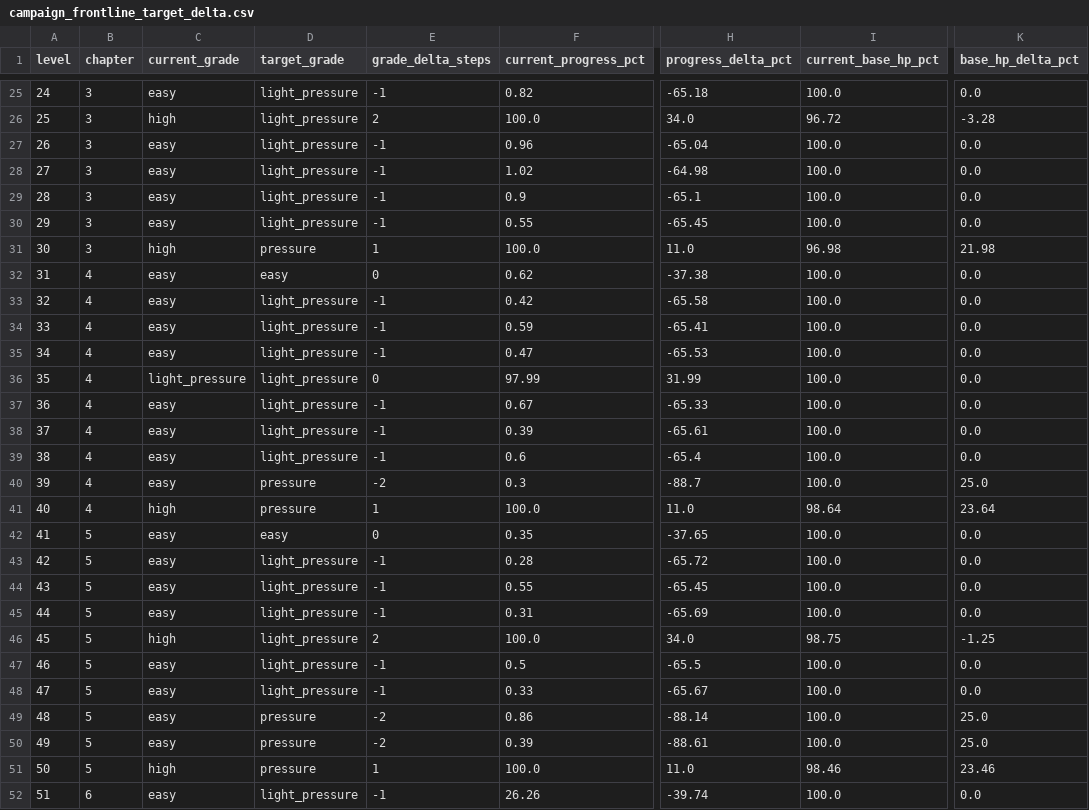
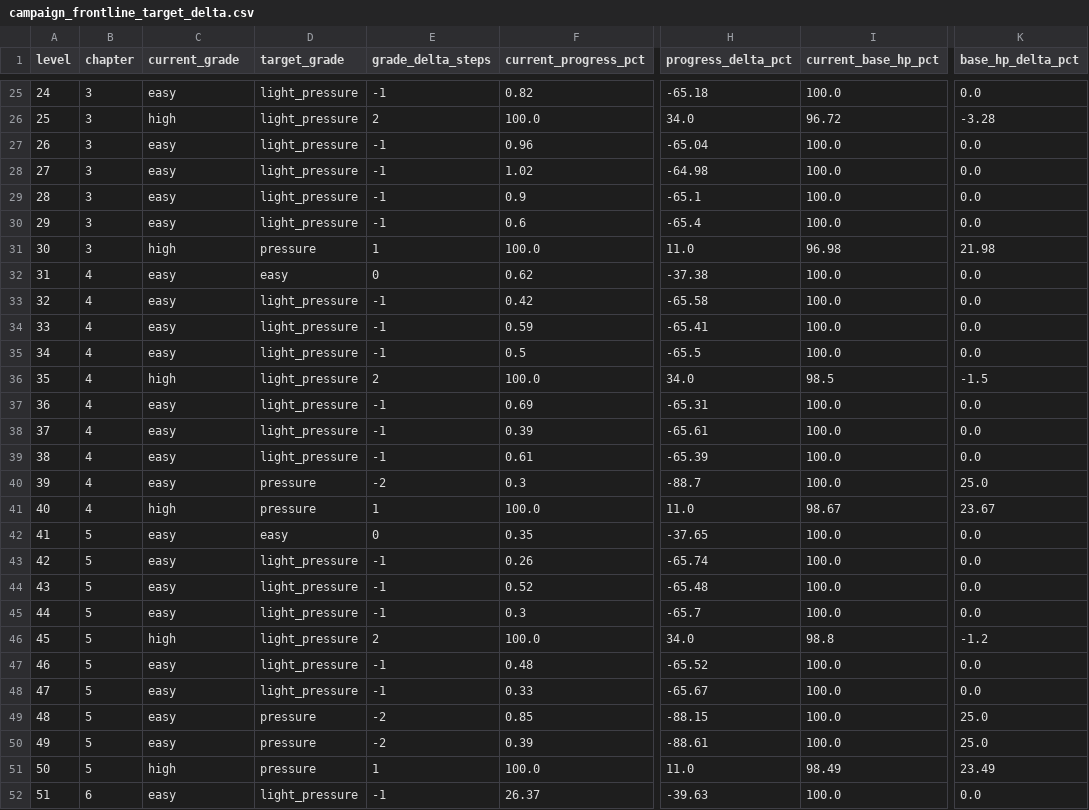
Before and after one commit to GaoJiasheng/zombie-fire, a CSV file: design/audits/campaign_frontline_target_delta.csv, drawn as a sheet; only a part is shown, gaps mark what is left out; the diff covers the shown part only; the diff names each change by its address in the sheet, - before the commit and + after, or states it on an @@ line.

```diff
--- a/design/audits/campaign_frontline_target_delta.csv
+++ b/design/audits/campaign_frontline_target_delta.csv
-F30 (current_progress_pct): 0.55
+F30 (current_progress_pct): 0.6
-H30 (progress_delta_pct): -65.45
+H30 (progress_delta_pct): -65.4
-F35 (current_progress_pct): 0.47
+F35 (current_progress_pct): 0.5
-H35 (progress_delta_pct): -65.53
+H35 (progress_delta_pct): -65.5
-C36 (current_grade): light_pressure
+C36 (current_grade): high
-E36 (grade_delta_steps): 0
+E36 (grade_delta_steps): 2
-F36 (current_progress_pct): 97.99
+F36 (current_progress_pct): 100.0
-H36 (progress_delta_pct): 31.99
+H36 (progress_delta_pct): 34.0
-I36 (current_base_hp_pct): 100.0
+I36 (current_base_hp_pct): 98.5
-K36 (base_hp_delta_pct): 0.0
+K36 (base_hp_delta_pct): -1.5
-F37 (current_progress_pct): 0.67
+F37 (current_progress_pct): 0.69
-H37 (progress_delta_pct): -65.33
+H37 (progress_delta_pct): -65.31
-F39 (current_progress_pct): 0.6
+F39 (current_progress_pct): 0.61
-H39 (progress_delta_pct): -65.4
+H39 (progress_delta_pct): -65.39
-I41 (current_base_hp_pct): 98.64
+I41 (current_base_hp_pct): 98.67
-K41 (base_hp_delta_pct): 23.64
+K41 (base_hp_delta_pct): 23.67
-F43 (current_progress_pct): 0.28
+F43 (current_progress_pct): 0.26
-H43 (progress_delta_pct): -65.72
+H43 (progress_delta_pct): -65.74
-F44 (current_progress_pct): 0.55
+F44 (current_progress_pct): 0.52
-H44 (progress_delta_pct): -65.45
+H44 (progress_delta_pct): -65.48
-F45 (current_progress_pct): 0.31
+F45 (current_progress_pct): 0.3
-H45 (progress_delta_pct): -65.69
+H45 (progress_delta_pct): -65.7
-I46 (current_base_hp_pct): 98.75
+I46 (current_base_hp_pct): 98.8
-K46 (base_hp_delta_pct): -1.25
+K46 (base_hp_delta_pct): -1.2
-F47 (current_progress_pct): 0.5
+F47 (current_progress_pct): 0.48
-H47 (progress_delta_pct): -65.5
+H47 (progress_delta_pct): -65.52
-F49 (current_progress_pct): 0.86
+F49 (current_progress_pct): 0.85
-H49 (progress_delta_pct): -88.14
+H49 (progress_delta_pct): -88.15
-I51 (current_base_hp_pct): 98.46
+I51 (current_base_hp_pct): 98.49
-K51 (base_hp_delta_pct): 23.46
+K51 (base_hp_delta_pct): 23.49
-F52 (current_progress_pct): 26.26
+F52 (current_progress_pct): 26.37
-H52 (progress_delta_pct): -39.74
+H52 (progress_delta_pct): -39.63
```
Also changed, not shown: 136 edited cells elsewhere in this file, design/audits/campaign_frontline_baseline.csv, design/audits/campaign_frontline_tier_a.csv, 15 other files.
